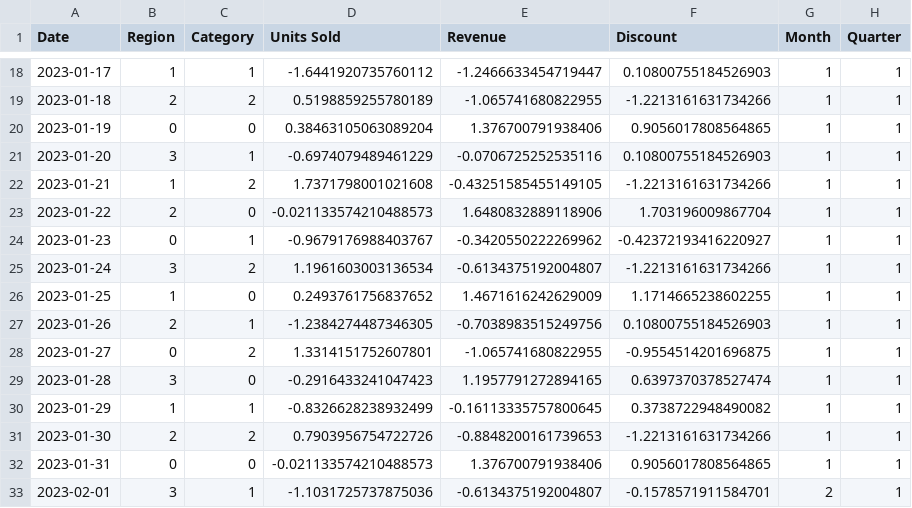
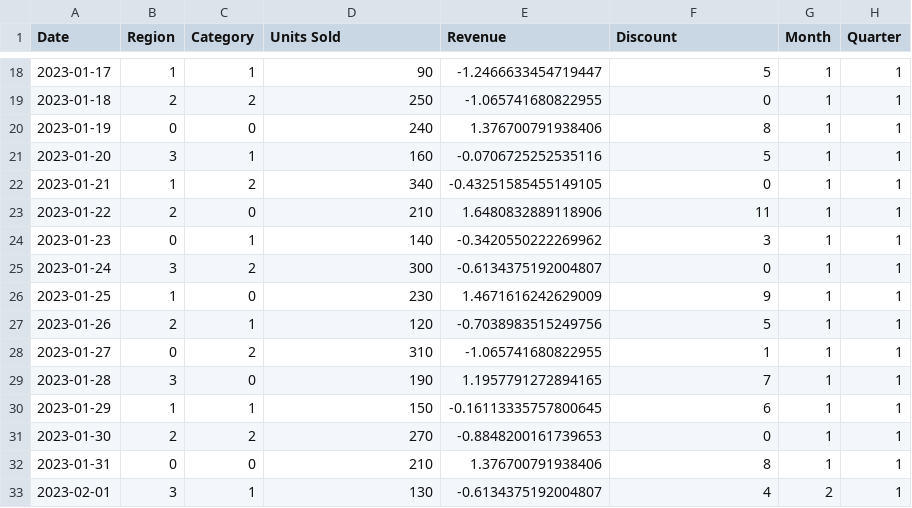
Before and after one commit to Karthik5312/Sales-Forecasting-and-Optimization, a CSV file: data/processed_data.csv, drawn as a sheet; only a part is shown, gaps mark what is left out; the diff covers the shown part only.

```diff
--- a/data/processed_data.csv
+++ b/data/processed_data.csv
@@ -18,16 +18,16 @@ Date,Region,Category,Units Sold,Revenue,Discount,Month,Quarter
-2023-01-17,1,1,-1.6441920735760112,-1.2466633454719447,0.10800755184526903,1,1
-2023-01-18,2,2,0.5198859255780189,-1.065741680822955,-1.2213161631734266,1,1
-2023-01-19,0,0,0.38463105063089204,1.376700791938406,0.9056017808564865,1,1
-2023-01-20,3,1,-0.6974079489461229,-0.0706725252535116,0.10800755184526903,1,1
-2023-01-21,1,2,1.7371798001021608,-0.43251585455149105,-1.2213161631734266,1,1
-2023-01-22,2,0,-0.021133574210488573,1.6480832889118906,1.703196009867704,1,1
-2023-01-23,0,1,-0.9679176988403767,-0.3420550222269962,-0.42372193416220927,1,1
-2023-01-24,3,2,1.1961603003136534,-0.6134375192004807,-1.2213161631734266,1,1
-2023-01-25,1,0,0.2493761756837652,1.4671616242629009,1.1714665238602255,1,1
-2023-01-26,2,1,-1.2384274487346305,-0.7038983515249756,0.10800755184526903,1,1
-2023-01-27,0,2,1.3314151752607801,-1.065741680822955,-0.9554514201696875,1,1
-2023-01-28,3,0,-0.2916433241047423,1.1957791272894165,0.6397370378527474,1,1
-2023-01-29,1,1,-0.8326628238932499,-0.16113335757800645,0.3738722948490082,1,1
-2023-01-30,2,2,0.7903956754722726,-0.8848200161739653,-1.2213161631734266,1,1
-2023-01-31,0,0,-0.021133574210488573,1.376700791938406,0.9056017808564865,1,1
-2023-02-01,3,1,-1.1031725737875036,-0.6134375192004807,-0.1578571911584701,2,1
+2023-01-17,1,1,90,-1.2466633454719447,5,1,1
+2023-01-18,2,2,250,-1.065741680822955,0,1,1
+2023-01-19,0,0,240,1.376700791938406,8,1,1
+2023-01-20,3,1,160,-0.0706725252535116,5,1,1
+2023-01-21,1,2,340,-0.43251585455149105,0,1,1
+2023-01-22,2,0,210,1.6480832889118906,11,1,1
+2023-01-23,0,1,140,-0.3420550222269962,3,1,1
+2023-01-24,3,2,300,-0.6134375192004807,0,1,1
+2023-01-25,1,0,230,1.4671616242629009,9,1,1
+2023-01-26,2,1,120,-0.7038983515249756,5,1,1
+2023-01-27,0,2,310,-1.065741680822955,1,1,1
+2023-01-28,3,0,190,1.1957791272894165,7,1,1
+2023-01-29,1,1,150,-0.16113335757800645,6,1,1
+2023-01-30,2,2,270,-0.8848200161739653,0,1,1
+2023-01-31,0,0,210,1.376700791938406,8,1,1
+2023-02-01,3,1,130,-0.6134375192004807,4,2,1
```
Also changed, not shown: 96 edited cells elsewhere in this file, data/anomaly_report.csv, data/forecast_output.csv, 4 other files.
